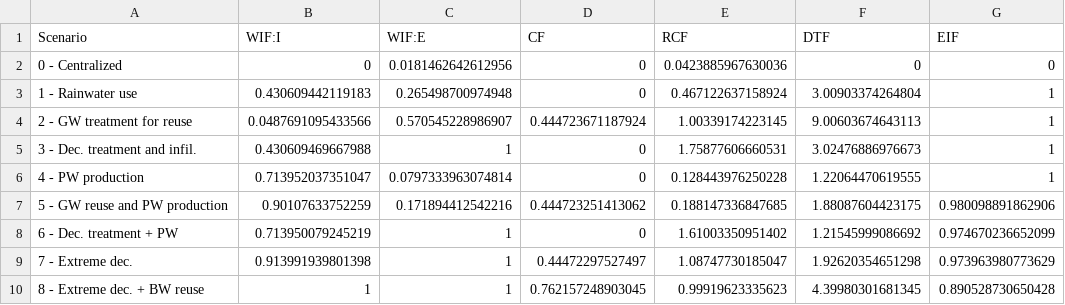
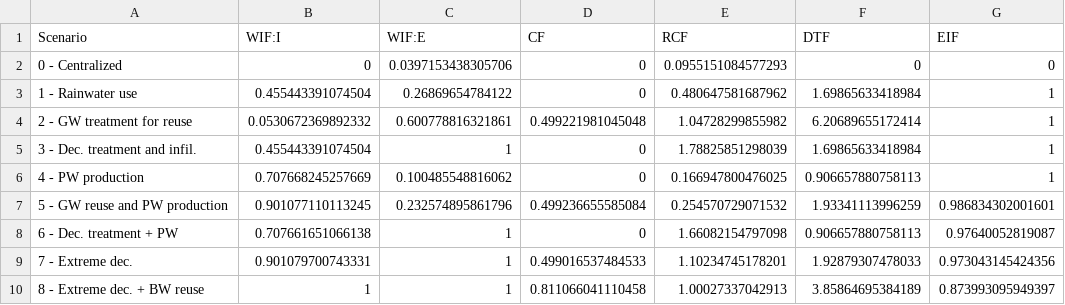
Before and after one commit to SeppeOngena/OSiRIS, a CSV file: Example Results/KPI.csv, drawn as a sheet.

```diff
--- a/Example Results/KPI.csv
+++ b/Example Results/KPI.csv
@@ -1,10 +1,10 @@
 Scenario,WIF:I,WIF:E,CF,RCF,DTF,EIF
-0 - Centralized,0,0.0181462642612956,0,0.0423885967630036,0,0
-1 - Rainwater use,0.430609442119183,0.265498700974948,0,0.467122637158924,3.00903374264804,1
-2 - GW treatment for reuse,0.0487691095433566,0.570545228986907,0.444723671187924,1.00339174223145,9.00603674643113,1
-3 - Dec. treatment and infil.,0.430609469667988,1,0,1.75877606660531,3.02476886976673,1
-4 - PW production,0.713952037351047,0.0797333963074814,0,0.128443976250228,1.22064470619555,1
-5 - GW reuse and PW production,0.90107633752259,0.171894412542216,0.444723251413062,0.188147336847685,1.88087604423175,0.980098891862906
-6 - Dec. treatment + PW,0.713950079245219,1,0,1.61003350951402,1.21545999086692,0.974670236652099
-7 - Extreme dec.,0.913991939801398,1,0.44472297527497,1.08747730185047,1.92620354651298,0.973963980773629
-8 - Extreme dec. + BW reuse,1,1,0.762157248903045,0.99919623335623,4.39980301681345,0.890528730650428
+0 - Centralized,0,0.0397153438305706,0,0.0955151084577293,0,0
+1 - Rainwater use,0.455443391074504,0.26869654784122,0,0.480647581687962,1.69865633418984,1
+2 - GW treatment for reuse,0.0530672369892332,0.600778816321861,0.499221981045048,1.04728299855982,6.20689655172414,1
+3 - Dec. treatment and infil.,0.455443391074504,1,0,1.78825851298039,1.69865633418984,1
+4 - PW production,0.707668245257669,0.100485548816062,0,0.166947800476025,0.906657880758113,1
+5 - GW reuse and PW production,0.901077110113245,0.232574895861796,0.499236655585084,0.254570729071532,1.93341113996259,0.986834302001601
+6 - Dec. treatment + PW,0.707661651066138,1,0,1.66082154797098,0.906657880758113,0.97640052819087
+7 - Extreme dec.,0.901079700743331,1,0.499016537484533,1.10234745178201,1.92879307478033,0.973043145424356
+8 - Extreme dec. + BW reuse,1,1,0.811066041110458,1.00027337042913,3.85864695384189,0.873993095949397
```
Also changed, not shown: 18 other files.
